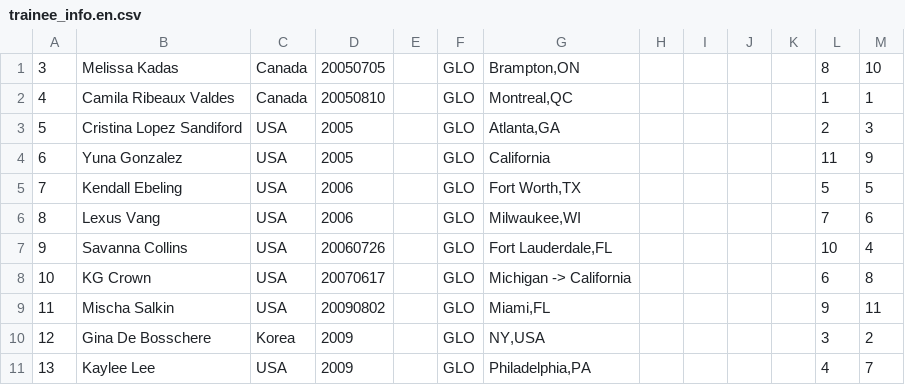
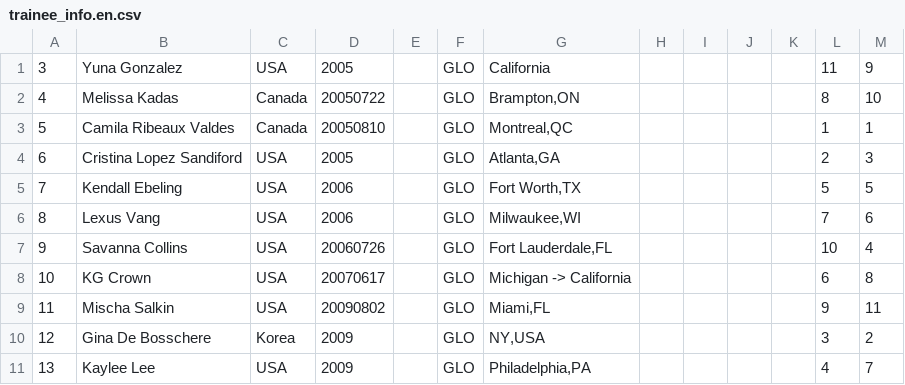
Before and after one commit to peachysloth/a2k, a CSV file: trainee_info.en.csv, drawn as a sheet; addresses are those after the commit; the diff names each change by its address in the sheet, - before the commit and + after, or states it on an @@ line.

Commit message:
Update trainee_info.en.csv
change age order

```diff
--- a/trainee_info.en.csv
+++ b/trainee_info.en.csv
@@ row 4 moved to row 1: 3 @@
@@ column A renumbered between rows 2 and 4 @@
-D2: 20050705
+D2: 20050722
```
